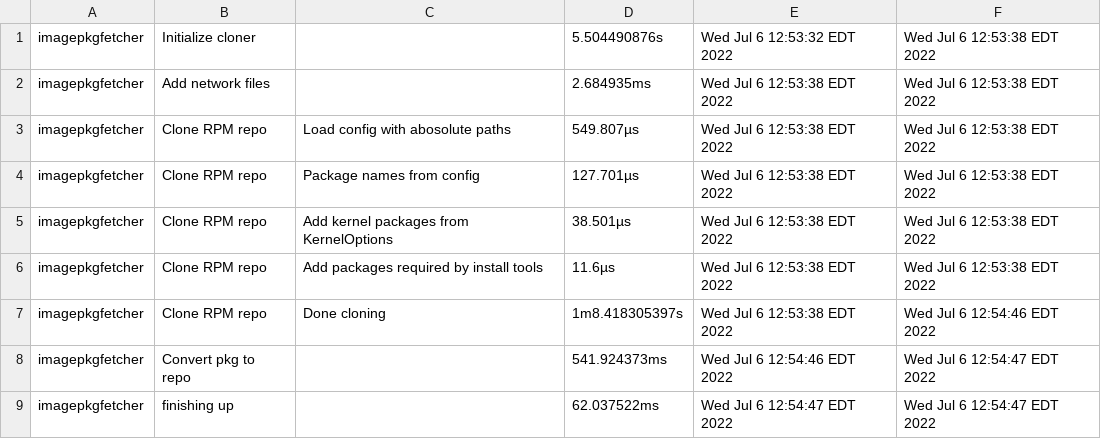
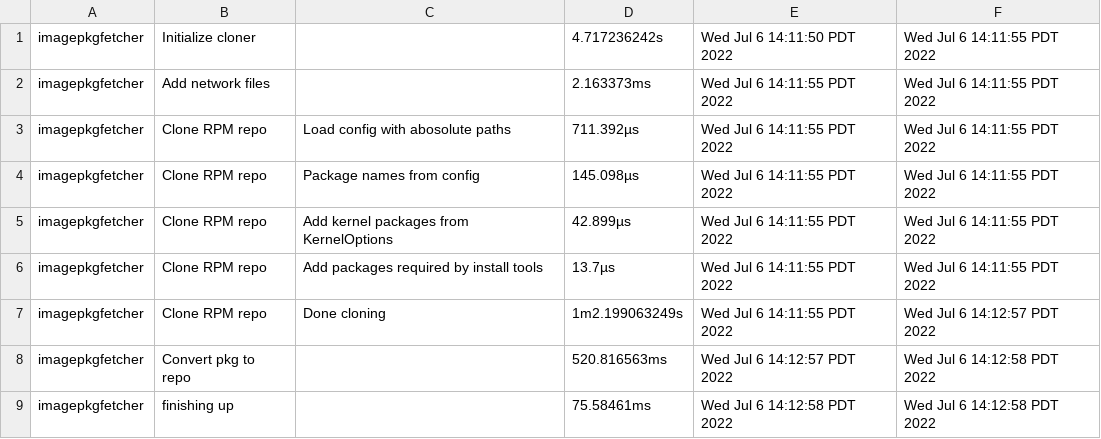
Before and after one commit to james-zhou1/CBL-Mariner, a CSV file: toolkit/tools/internal/timestamp/results/imagepkgfetcher.csv, drawn as a sheet.

```diff
--- a/toolkit/tools/internal/timestamp/results/imagepkgfetcher.csv
+++ b/toolkit/tools/internal/timestamp/results/imagepkgfetcher.csv
@@ -1,9 +1,9 @@
-imagepkgfetcher,Initialize cloner,,5.504490876s,Wed Jul  6 12:53:32 EDT 2022,Wed Jul  6 12:53:38 EDT 2022
-imagepkgfetcher,Add network files,,2.684935ms,Wed Jul  6 12:53:38 EDT 2022,Wed Jul  6 12:53:38 EDT 2022
-imagepkgfetcher,Clone RPM repo,Load config with abosolute paths,549.807µs,Wed Jul  6 12:53:38 EDT 2022,Wed Jul  6 12:53:38 EDT 2022
-imagepkgfetcher,Clone RPM repo,Package names from config,127.701µs,Wed Jul  6 12:53:38 EDT 2022,Wed Jul  6 12:53:38 EDT 2022
-imagepkgfetcher,Clone RPM repo,Add kernel packages from KernelOptions,38.501µs,Wed Jul  6 12:53:38 EDT 2022,Wed Jul  6 12:53:38 EDT 2022
-imagepkgfetcher,Clone RPM repo,Add packages required by install tools,11.6µs,Wed Jul  6 12:53:38 EDT 2022,Wed Jul  6 12:53:38 EDT 2022
-imagepkgfetcher,Clone RPM repo,Done cloning,1m8.418305397s,Wed Jul  6 12:53:38 EDT 2022,Wed Jul  6 12:54:46 EDT 2022
-imagepkgfetcher,Convert pkg to repo,,541.924373ms,Wed Jul  6 12:54:46 EDT 2022,Wed Jul  6 12:54:47 EDT 2022
-imagepkgfetcher,finishing up,,62.037522ms,Wed Jul  6 12:54:47 EDT 2022,Wed Jul  6 12:54:47 EDT 2022
+imagepkgfetcher,Initialize cloner,,4.717236242s,Wed Jul  6 14:11:50 PDT 2022,Wed Jul  6 14:11:55 PDT 2022
+imagepkgfetcher,Add network files,,2.163373ms,Wed Jul  6 14:11:55 PDT 2022,Wed Jul  6 14:11:55 PDT 2022
+imagepkgfetcher,Clone RPM repo,Load config with abosolute paths,711.392µs,Wed Jul  6 14:11:55 PDT 2022,Wed Jul  6 14:11:55 PDT 2022
+imagepkgfetcher,Clone RPM repo,Package names from config,145.098µs,Wed Jul  6 14:11:55 PDT 2022,Wed Jul  6 14:11:55 PDT 2022
+imagepkgfetcher,Clone RPM repo,Add kernel packages from KernelOptions,42.899µs,Wed Jul  6 14:11:55 PDT 2022,Wed Jul  6 14:11:55 PDT 2022
+imagepkgfetcher,Clone RPM repo,Add packages required by install tools,13.7µs,Wed Jul  6 14:11:55 PDT 2022,Wed Jul  6 14:11:55 PDT 2022
+imagepkgfetcher,Clone RPM repo,Done cloning,1m2.199063249s,Wed Jul  6 14:11:55 PDT 2022,Wed Jul  6 14:12:57 PDT 2022
+imagepkgfetcher,Convert pkg to repo,,520.816563ms,Wed Jul  6 14:12:57 PDT 2022,Wed Jul  6 14:12:58 PDT 2022
+imagepkgfetcher,finishing up,,75.58461ms,Wed Jul  6 14:12:58 PDT 2022,Wed Jul  6 14:12:58 PDT 2022
```
Also changed, not shown: toolkit/tools/internal/timestamp/results/create_worker_chroot.csv, toolkit/tools/internal/timestamp/results/imageconfigvalidator.csv, 5 other files.
